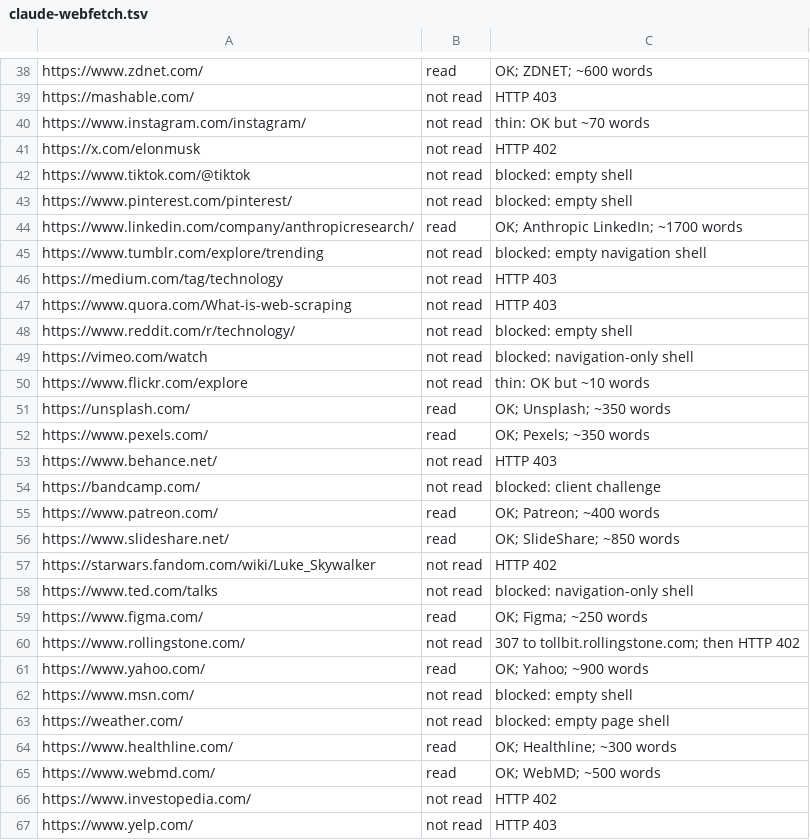
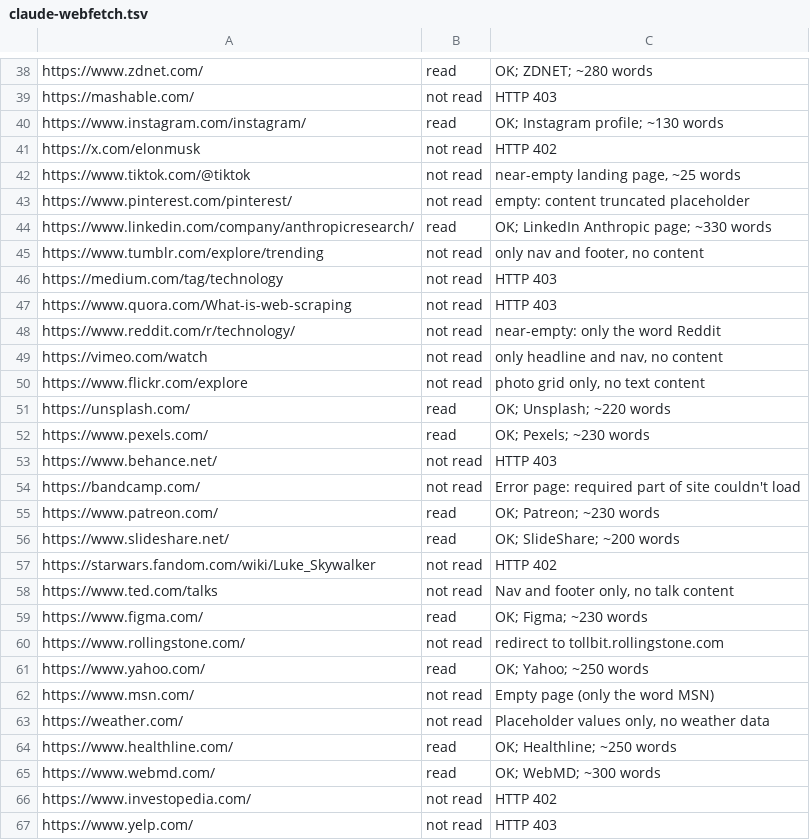
Before and after one commit to aliasmode/anyfetch, a TSV file: bench/results/claude-webfetch.tsv, drawn as a sheet; only a part is shown, gaps mark what is left out; the diff covers the shown part only; the diff names each change by its address in the sheet, - before the commit and + after, or states it on an @@ line.

```diff
--- a/bench/results/claude-webfetch.tsv
+++ b/bench/results/claude-webfetch.tsv
-C38: OK; ZDNET; ~600 words
+C38: OK; ZDNET; ~280 words
-B40: not read
+B40: read
-C40: thin: OK but ~70 words
+C40: OK; Instagram profile; ~130 words
-C42: blocked: empty shell
+C42: near-empty landing page, ~25 words
-C43: blocked: empty shell
+C43: empty: content truncated placeholder
-C44: OK; Anthropic LinkedIn; ~1700 words
+C44: OK; LinkedIn Anthropic page; ~330 words
-C45: blocked: empty navigation shell
+C45: only nav and footer, no content
-C48: blocked: empty shell
+C48: near-empty: only the word Reddit
-C49: blocked: navigation-only shell
+C49: only headline and nav, no content
-C50: thin: OK but ~10 words
+C50: photo grid only, no text content
-C51: OK; Unsplash; ~350 words
+C51: OK; Unsplash; ~220 words
-C52: OK; Pexels; ~350 words
+C52: OK; Pexels; ~230 words
-C54: blocked: client challenge
+C54: Error page: required part of site couldn't load
-C55: OK; Patreon; ~400 words
+C55: OK; Patreon; ~230 words
-C56: OK; SlideShare; ~850 words
+C56: OK; SlideShare; ~200 words
-C58: blocked: navigation-only shell
+C58: Nav and footer only, no talk content
-C59: OK; Figma; ~250 words
+C59: OK; Figma; ~230 words
-C60: 307 to tollbit.rollingstone.com; then HTTP 402
+C60: redirect to tollbit.rollingstone.com
-C61: OK; Yahoo; ~900 words
+C61: OK; Yahoo; ~250 words
-C62: blocked: empty shell
+C62: Empty page (only the word MSN)
-C63: blocked: empty page shell
+C63: Placeholder values only, no weather data
-C64: OK; Healthline; ~300 words
+C64: OK; Healthline; ~250 words
-C65: OK; WebMD; ~500 words
+C65: OK; WebMD; ~300 words
```
Also changed, not shown: 35 edited cells elsewhere in this file, bench/results/anyfetch.tsv, bench/results/curl.tsv, 4 other files.
